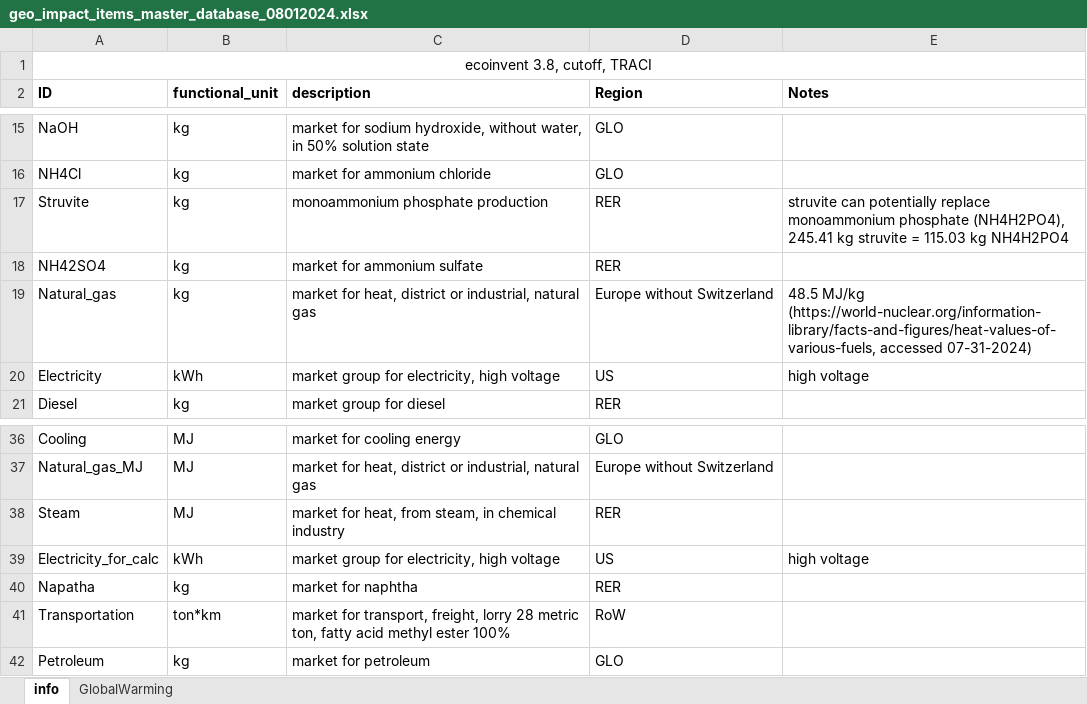
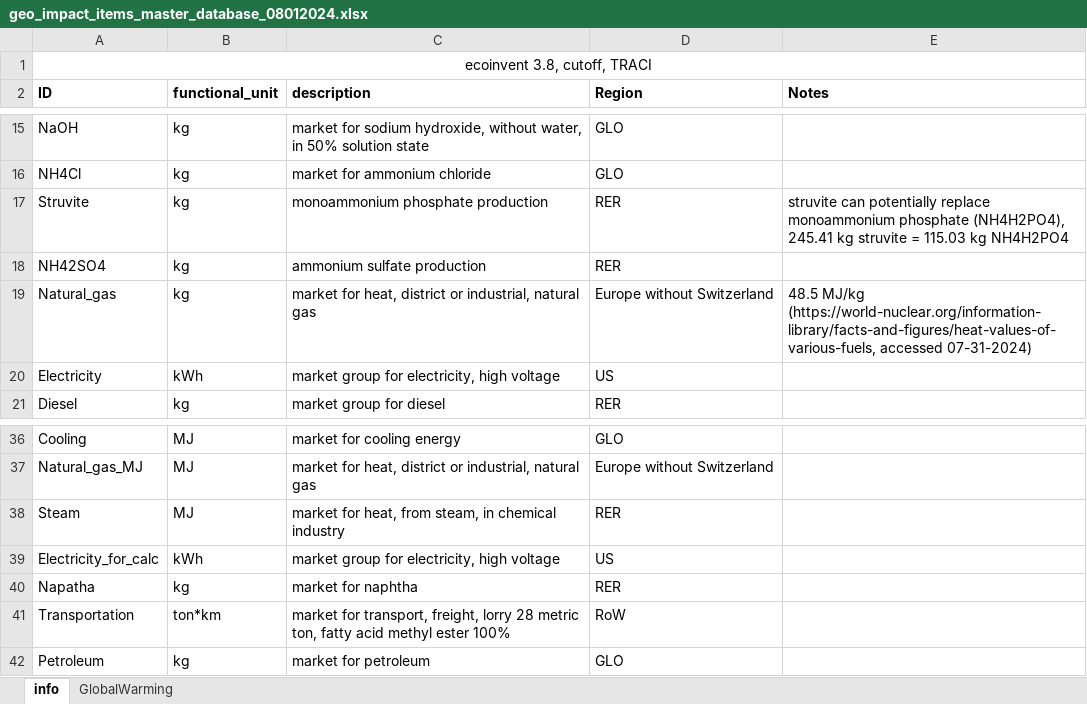
Before and after one commit to QSD-Group/EXPOsan, an Excel workbook: exposan/htl/data/geo_impact_items_master_database_08012024.xlsx, sheet info, drawn as a sheet; only a part is shown, gaps mark what is left out; values as stored, in another font and other column widths than the file's, no borders; the diff names each change by its address in the sheet, - before the commit and + after, or states it on an @@ line.

Commit message:
update LCA items

```diff
--- a/exposan/htl/data/geo_impact_items_master_database_08012024.xlsx (sheet info)
+++ b/exposan/htl/data/geo_impact_items_master_database_08012024.xlsx (sheet info)
-C18 (description): market for ammonium sulfate
+C18 (description): ammonium sulfate production
-E20 (Notes): high voltage
+E20 (Notes): (empty)
-E39 (Notes): high voltage
+E39 (Notes): (empty)
```
Also changed, not shown: sheet GlobalWarming, 1 other file.
